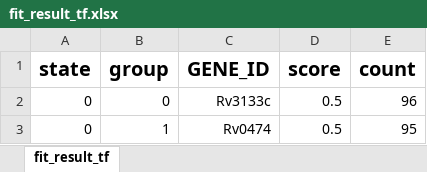
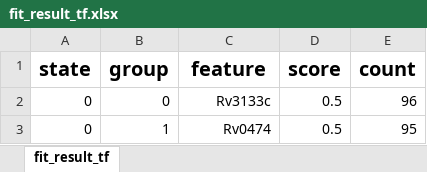
Before and after one commit to uwescience/xstate, an Excel workbook: data/fit_result_tf.xlsx, sheet fit_result_tf, drawn as a sheet; only a part is shown; values as stored, in another font and other column widths than the file's, no borders; the diff names each change by its address in the sheet, - before the commit and + after, or states it on an @@ line.

```diff
--- a/data/fit_result_tf.xlsx (sheet fit_result_tf)
+++ b/data/fit_result_tf.xlsx (sheet fit_result_tf)
-C1: GENE_ID
+C1: feature
```
Also changed, not shown: 5 other files.
